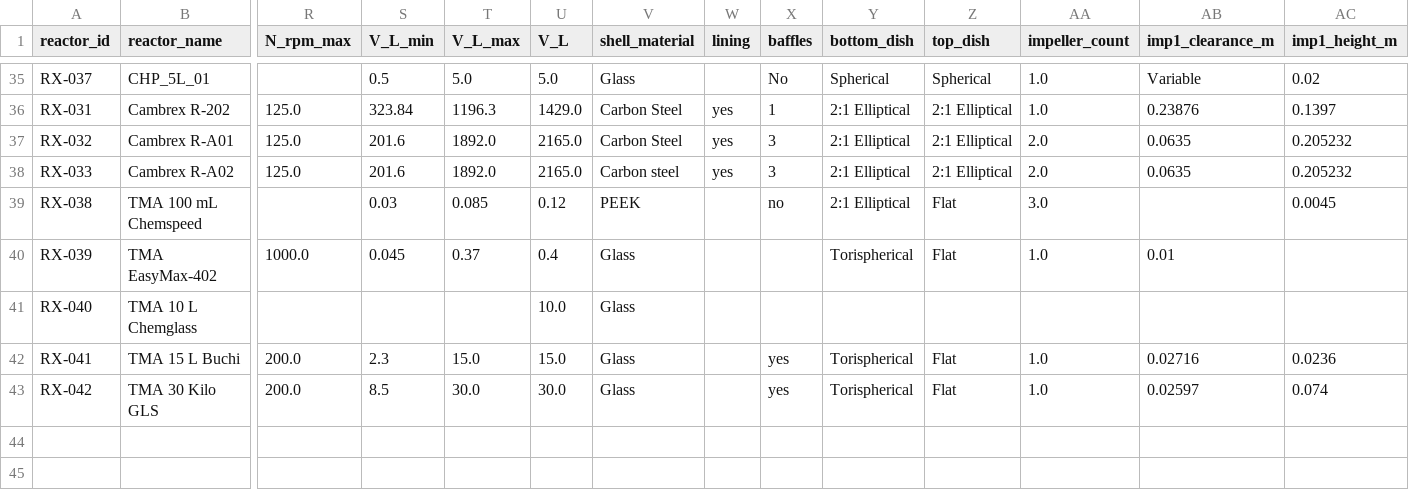
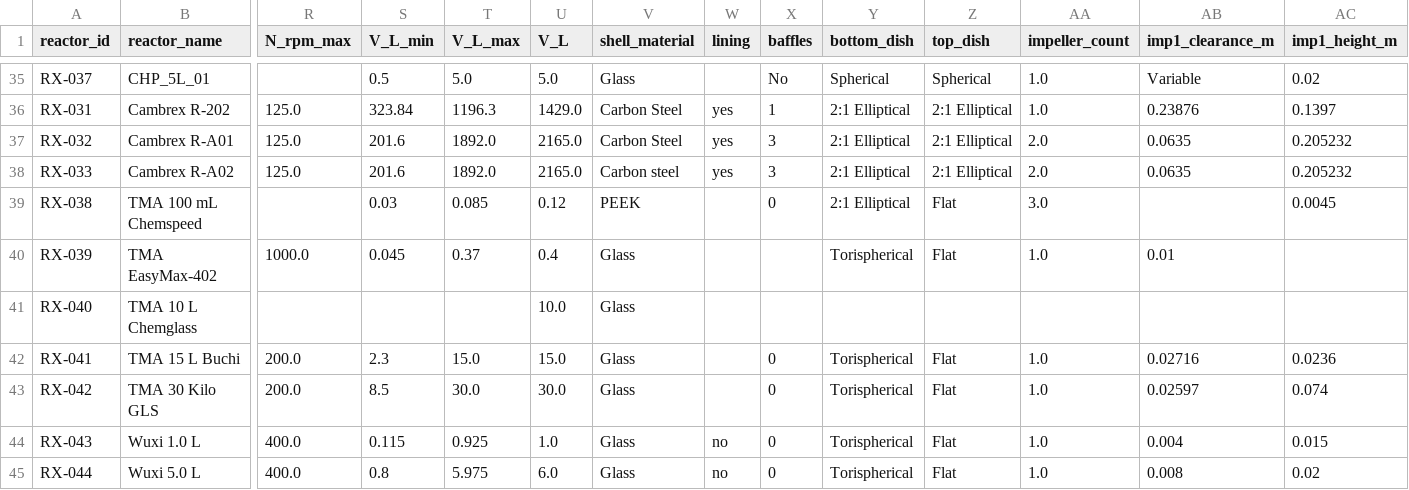
Before and after one commit to mbradfield-tk/mixing_lab_v2, a CSV file: data/reactors.csv, drawn as a sheet; only a part is shown, gaps mark what is left out; rows hold the shown columns only; the diff names each change by its address in the sheet, - before the commit and + after, or states it on an @@ line.

Commit message:
(mb) added Wuxi reactors

```diff
--- a/data/reactors.csv
+++ b/data/reactors.csv
-X39 (baffles): no
+X39 (baffles): 0
-X42:X43 (baffles): yes
+X42:X43 (baffles): 0
+row 44: RX-043 | Wuxi 1.0 L | 400.0 | 0.115 | 0.925 | 1.0 | Glass | no | 0 | Torispherical | Flat | 1.0 | 0.004 | 0.015
+row 45: RX-044 | Wuxi 5.0 L | 400.0 | 0.8 | 5.975 | 6.0 | Glass | no | 0 | Torispherical | Flat | 1.0 | 0.008 | 0.02
```
